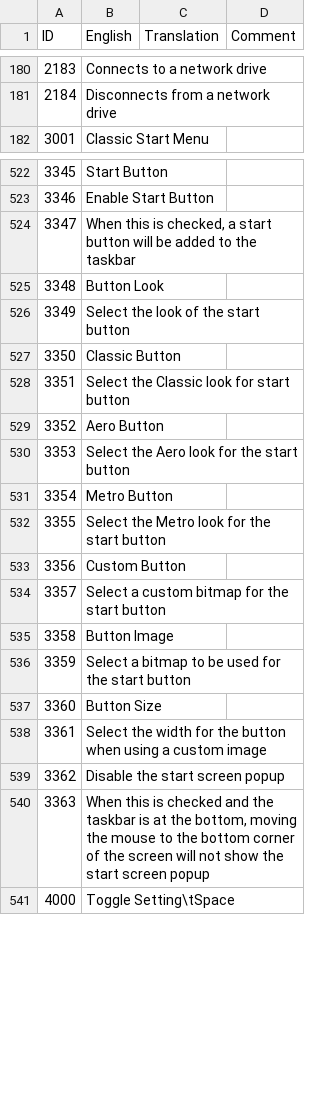
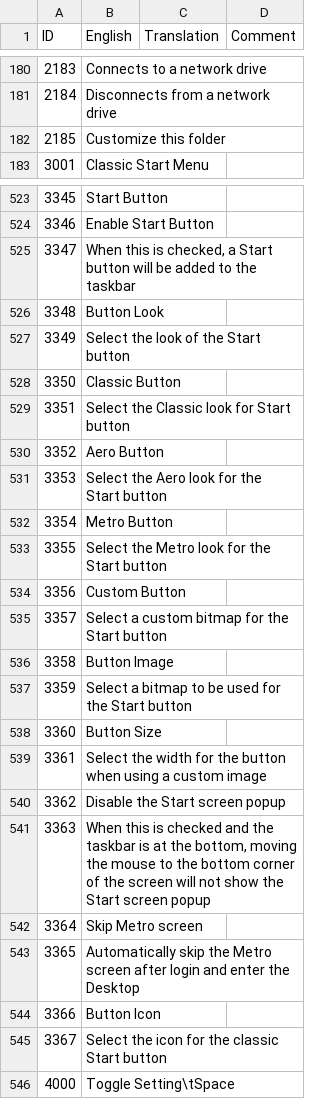
Before and after one commit to Crawping/classicshell, a CSV file: src/en-US.csv, drawn as a sheet; only a part is shown, gaps mark what is left out; addresses are those after the commit; the diff names each change by its address in the sheet, - before the commit and + after, or states it on an @@ line.

```diff
--- a/src/en-US.csv
+++ b/src/en-US.csv
+row 182: 2185 | Customize this folder
-B525 (English): …checked, a start button will…
+B525 (English): …checked, a Start button will…
-B527 (English): Select the look of the start button
+B527 (English): Select the look of the Start button
-B529 (English): Select the Classic look for start button
+B529 (English): Select the Classic look for Start button
-B531 (English): Select the Aero look for the start button
+B531 (English): Select the Aero look for the Start button
-B533 (English): Select the Metro look for the start button
+B533 (English): Select the Metro look for the Start button
-B535 (English): Select a custom bitmap for the start button
+B535 (English): Select a custom bitmap for the Start button
-B537 (English): …for the start button
+B537 (English): …for the Start button
-B540 (English): Disable the start screen popup
+B540 (English): Disable the Start screen popup
-B541 (English): …show the start screen popup
+B541 (English): …show the Start screen popup
+row 542: 3364 | Skip Metro screen
+row 543: 3365 | Automatically skip the Metro screen after login and enter the Desktop
+row 544: 3366 | Button Icon
+row 545: 3367 | Select the icon for the classic Start button
```
Also changed, not shown: src/bg-BG.csv, 2 other files.
